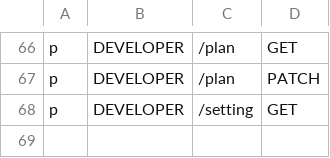
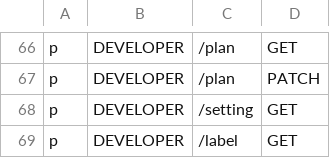
Before and after one commit to Superoldman96/bytebase, a CSV file: server/acl_casbin_policy_developer.csv, drawn as a sheet; only a part is shown, gaps mark what is left out.

Commit message:
Tenancy: add labelkey API. (#86)
* Tenancy: add labelkey API.

* Tenancy: use pointer for returned api key struct because that's the expected format for HTTP reponse.

* Tenancy: rename to FindLabelKeyList().

* Tenancy: use label instead of labelkey for API path.

Former-commit-id: 9ad6cf8bb491c81d57a9a619b4dd6a2a0bf15240

```diff
--- a/server/acl_casbin_policy_developer.csv
+++ b/server/acl_casbin_policy_developer.csv
@@ -68 +68,2 @@ p, DEVELOPER, /plan, PATCH
 p, DEVELOPER, /setting, GET
+p, DEVELOPER, /label, GET
```
Also changed, not shown: server/acl_casbin_policy_dba.csv, server/acl_casbin_policy_owner.csv, 4 other files.
